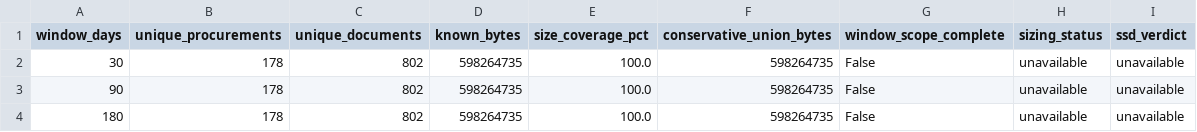
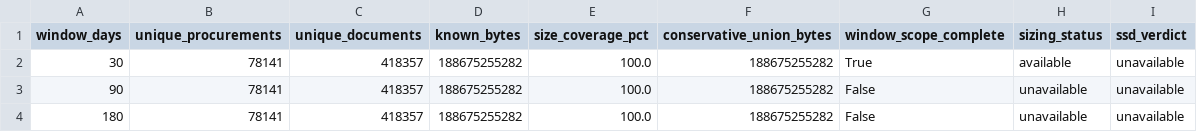
Before and after one commit to arvectum/ai-corporation, a CSV file: samples/capacity/arv-009-rolling-window-storage.csv, drawn as a sheet.

```diff
--- a/samples/capacity/arv-009-rolling-window-storage.csv
+++ b/samples/capacity/arv-009-rolling-window-storage.csv
@@ -1,4 +1,4 @@
 window_days,unique_procurements,unique_documents,known_bytes,size_coverage_pct,conservative_union_bytes,window_scope_complete,sizing_status,ssd_verdict
-30,178,802,598264735,100.0,598264735,False,unavailable,unavailable
-90,178,802,598264735,100.0,598264735,False,unavailable,unavailable
-180,178,802,598264735,100.0,598264735,False,unavailable,unavailable
+30,78141,418357,188675255282,100.0,188675255282,True,available,unavailable
+90,78141,418357,188675255282,100.0,188675255282,False,unavailable,unavailable
+180,78141,418357,188675255282,100.0,188675255282,False,unavailable,unavailable
```
Also changed, not shown: 4 other files.
